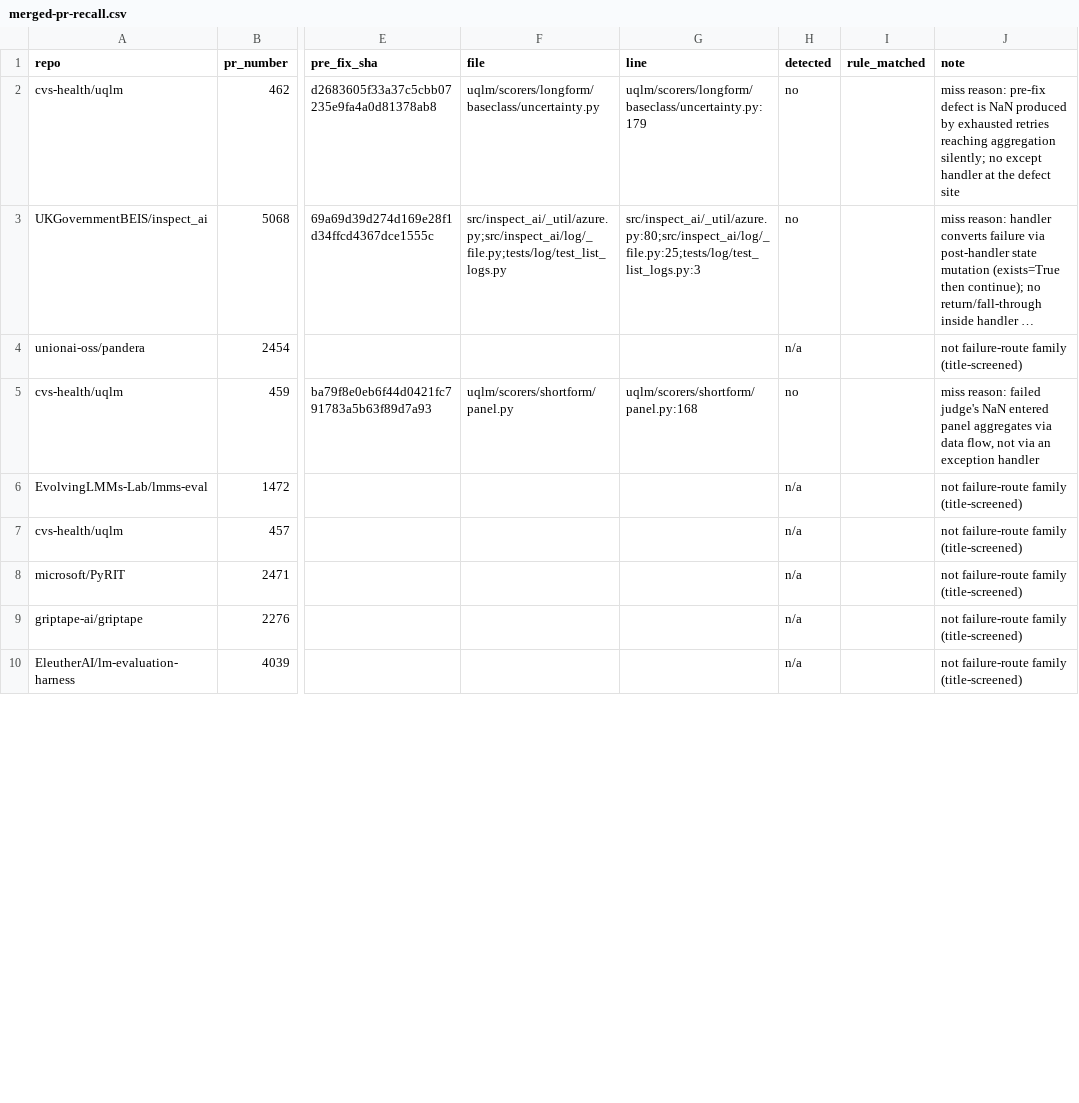
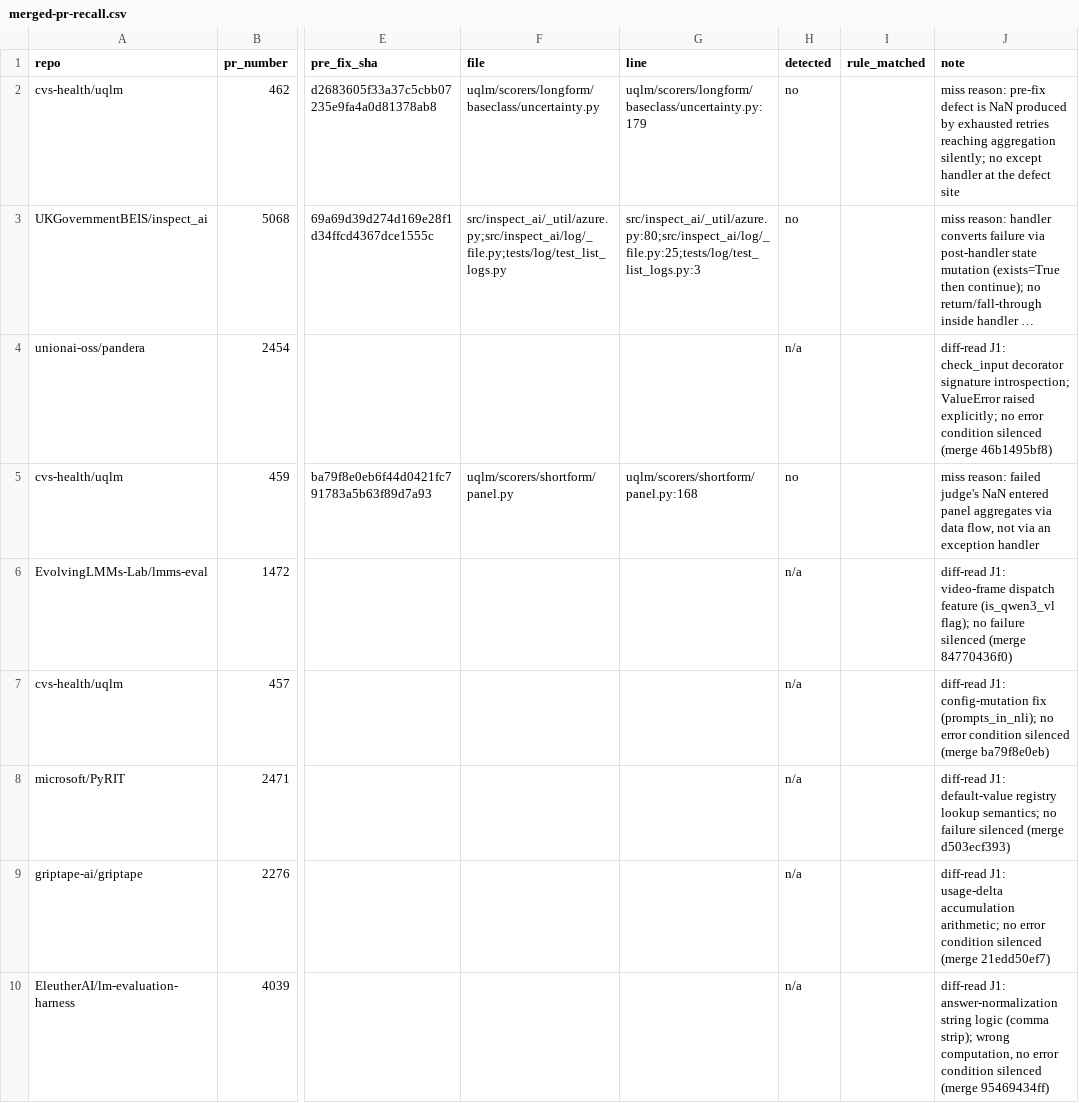
Before and after one commit to feiiiiii5/failroute, a CSV file: paper/merged-pr-recall.csv, drawn as a sheet; only a part is shown, gaps mark what is left out; long unchanged cells end in …; the diff covers the shown part only; the diff names each change by its address in the sheet, - before the commit and + after, or states it on an @@ line.

Commit message:
J1: diff-read re-adjudication of the 52 title-screened family exclusions — 49 maintain no, 3 flip (unstructured#4438, PyRIT#2309, trulens#2653); recall denominator 11->14

```diff
--- a/paper/merged-pr-recall.csv
+++ b/paper/merged-pr-recall.csv
-J4 (note): not failure-route family (title-screened)
+J4 (note): diff-read J1: check_input decorator signature introspection; ValueError raised explicitly; no error condition silenced (merge 46b1495bf8)
-J6 (note): not failure-route family (title-screened)
+J6 (note): diff-read J1: video-frame dispatch feature (is_qwen3_vl flag); no failure silenced (merge 84770436f0)
-J7 (note): not failure-route family (title-screened)
+J7 (note): diff-read J1: config-mutation fix (prompts_in_nli); no error condition silenced (merge ba79f8e0eb)
-J8 (note): not failure-route family (title-screened)
+J8 (note): diff-read J1: default-value registry lookup semantics; no failure silenced (merge d503ecf393)
-J9 (note): not failure-route family (title-screened)
+J9 (note): diff-read J1: usage-delta accumulation arithmetic; no error condition silenced (merge 21edd50ef7)
-J10 (note): not failure-route family (title-screened)
+J10 (note): diff-read J1: answer-normalization string logic (comma strip); wrong computation, no error condition silenced (merge 95469434ff)
```
Also changed, not shown: 60 edited cells elsewhere in this file, 2 other files.
